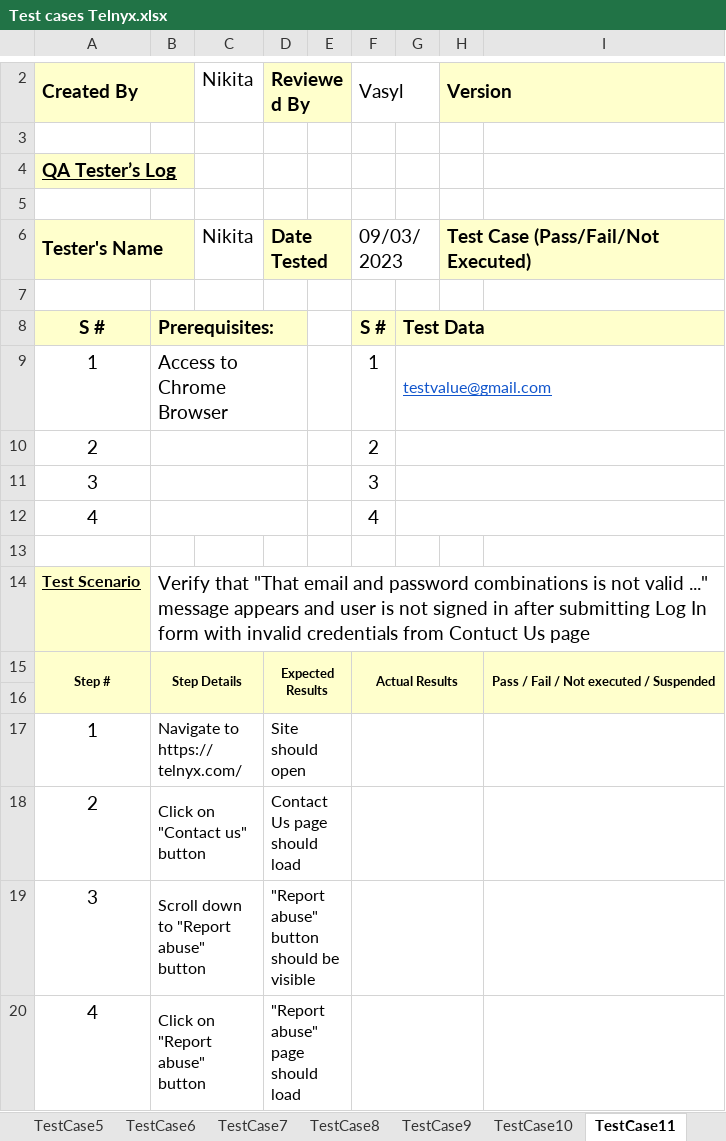
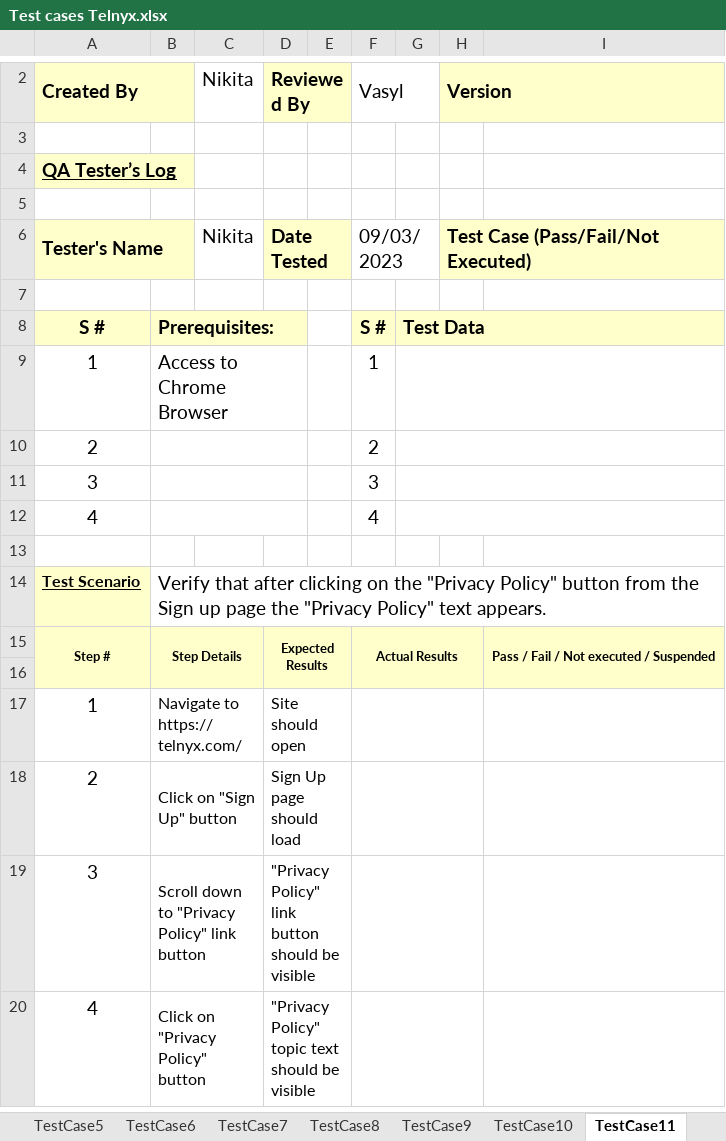
Before and after one commit to GunterLuck/Cypress-Cucumber, an Excel workbook: docs/Test cases Telnyx.xlsx, sheet TestCase11, drawn as a sheet; only a part is shown, gaps mark what is left out; values as stored, in another font and other column widths than the file's, no borders; the diff covers the shown part only; the diff names each change by its address in the sheet, - before the commit and + after, or states it on an @@ line.

```diff
--- a/docs/Test cases Telnyx.xlsx (sheet TestCase11)
+++ b/docs/Test cases Telnyx.xlsx (sheet TestCase11)
-G9: testvalue@gmail.com
+G9: (empty)
-B14: Verify that "That email and password combinations is not valid ..." message appears and user is not signed in after submitting Log In form with invalid credentials from Contuct Us page
+B14: Verify that after clicking on the "Privacy Policy" button from the Sign up page the "Privacy Policy" text appears.
-B18: Click on "Contact us" button
+B18: Click on "Sign Up" button
-D18: Contact Us page should load
+D18: Sign Up page should load
-B19: Scroll down to "Report abuse" button
+B19: Scroll down to "Privacy Policy" link button
-D19: "Report abuse" button should be visible
+D19: "Privacy Policy" link button should be visible
-B20: Click on "Report abuse" button
+B20: Click on "Privacy Policy" button
-D20: "Report abuse" page should load
+D20: "Privacy Policy" topic text should be visible
```
Also changed, not shown: 12 removed rows and 1 edited cell elsewhere in this sheet, sheet TestCase10, sheet TestCase12, sheet TestCase13, sheet TestCase15, sheet TestCase14, sheet TestCase9, 7 more sheets.
